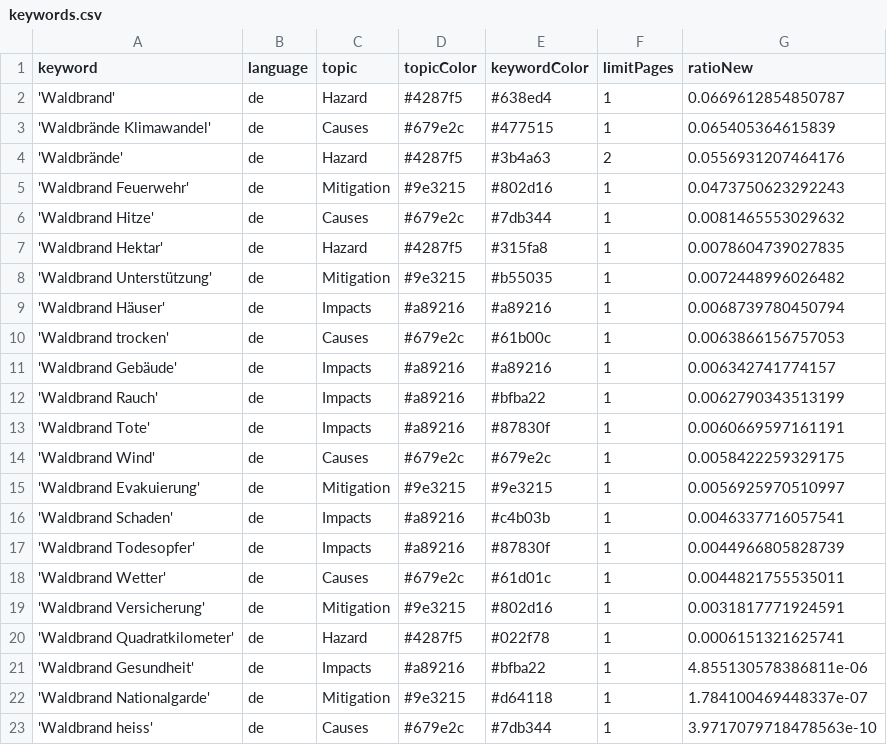
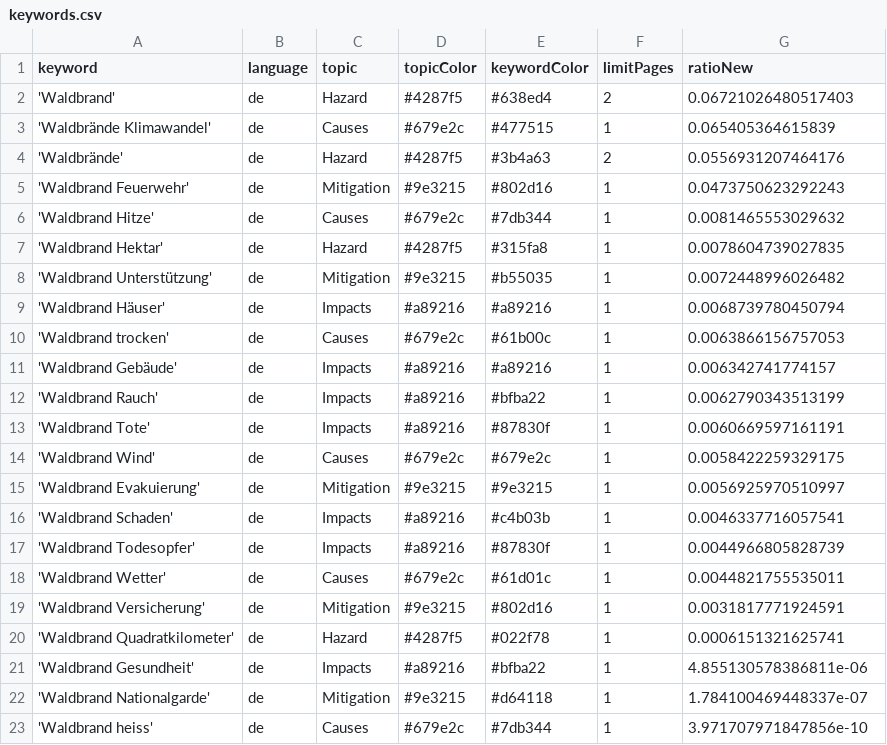
Before and after one commit to a-p312-news/winterIsComing, a CSV file: keywords.csv, drawn as a sheet.

```diff
--- a/keywords.csv
+++ b/keywords.csv
@@ -1,3 +1,3 @@
 keyword,language,topic,topicColor,keywordColor,limitPages,ratioNew
-'Waldbrand',de,Hazard,#4287f5,#638ed4,1,0.0669612854850787
+'Waldbrand',de,Hazard,#4287f5,#638ed4,2,0.06721026480517403
 'Waldbrände Klimawandel',de,Causes,#679e2c,#477515,1,0.065405364615839
@@ -22,2 +22,2 @@ keyword,language,topic,topicColor,keywordColor,limitPages,ratioNew
 'Waldbrand Nationalgarde',de,Mitigation,#9e3215,#d64118,1,1.784100469448337e-07
-'Waldbrand heiss',de,Causes,#679e2c,#7db344,1,3.9717079718478563e-10
+'Waldbrand heiss',de,Causes,#679e2c,#7db344,1,3.971707971847856e-10
```
Also changed, not shown: csv/news_2026_03.csv.
